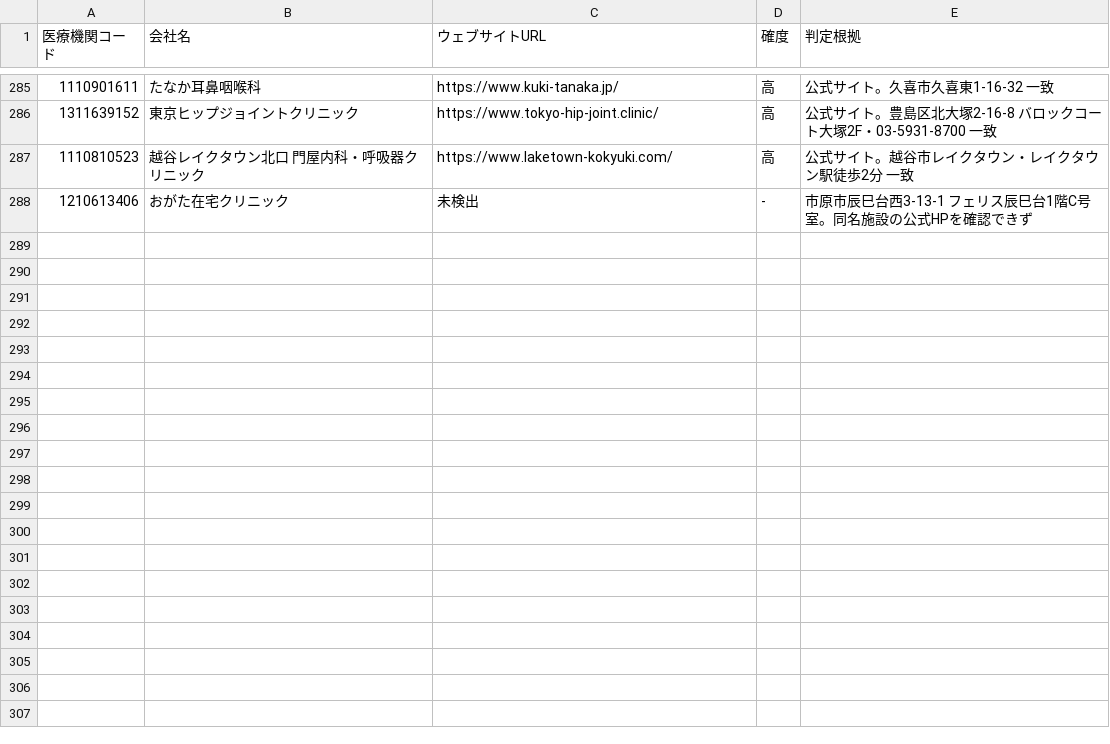
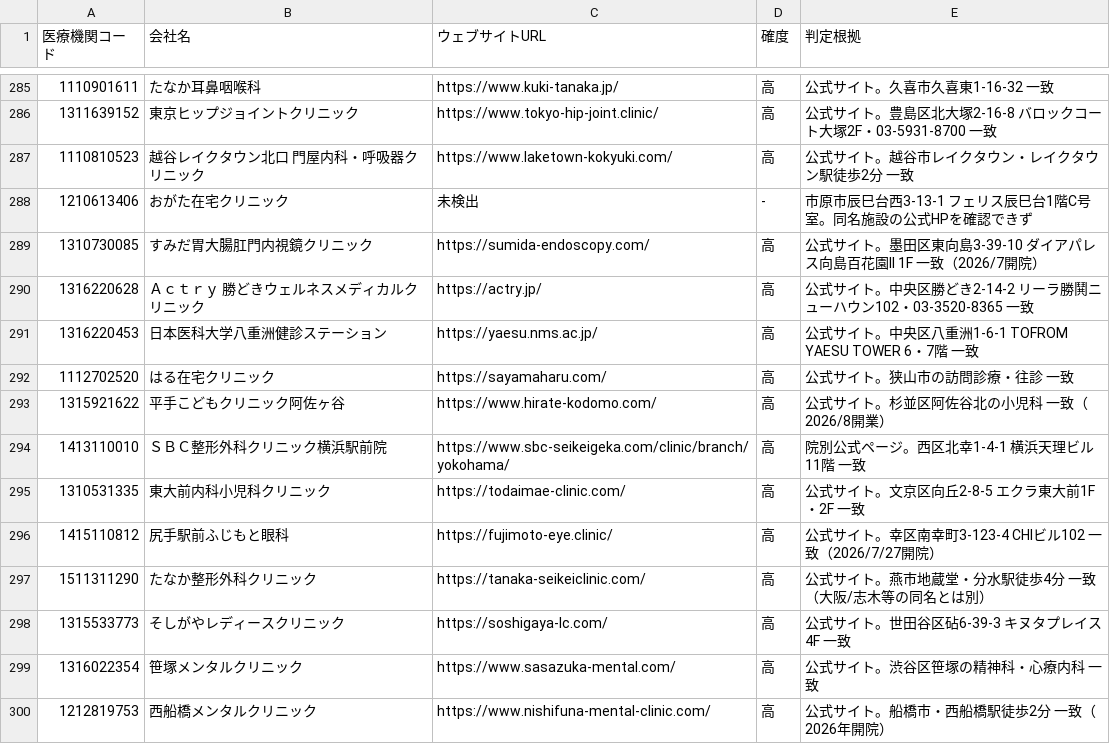
Before and after one commit to smasuzoe-jpg/search-web, a TSV file: data/found_urls.tsv, drawn as a sheet; only a part is shown, gaps mark what is left out.

```diff
--- a/data/found_urls.tsv
+++ b/data/found_urls.tsv
@@ -288 +288,13 @@
 1210613406	おがた在宅クリニック	未検出	-	市原市辰巳台西3-13-1 フェリス辰巳台1階C号室。同名施設の公式HPを確認できず
+1310730085	すみだ胃大腸肛門内視鏡クリニック	https://sumida-endoscopy.com/	高	公式サイト。墨田区東向島3-39-10 ダイアパレス向島百花園II 1F 一致（2026/7開院）
+1316220628	Ａｃｔｒｙ 勝どきウェルネスメディカルクリニック	https://actry.jp/	高	公式サイト。中央区勝どき2-14-2 リーラ勝鬨ニューハウン102・03-3520-8365 一致
+1316220453	日本医科大学八重洲健診ステーション	https://yaesu.nms.ac.jp/	高	公式サイト。中央区八重洲1-6-1 TOFROM YAESU TOWER 6・7階 一致
+1112702520	はる在宅クリニック	https://sayamaharu.com/	高	公式サイト。狭山市の訪問診療・往診 一致
+1315921622	平手こどもクリニック阿佐ヶ谷	https://www.hirate-kodomo.com/	高	公式サイト。杉並区阿佐谷北の小児科 一致（2026/8開業）
+1413110010	ＳＢＣ整形外科クリニック横浜駅前院	https://www.sbc-seikeigeka.com/clinic/branch/yokohama/	高	院別公式ページ。西区北幸1-4-1 横浜天理ビル11階 一致
+1310531335	東大前内科小児科クリニック	https://todaimae-clinic.com/	高	公式サイト。文京区向丘2-8-5 エクラ東大前1F・2F 一致
+1415110812	尻手駅前ふじもと眼科	https://fujimoto-eye.clinic/	高	公式サイト。幸区南幸町3-123-4 CHIビル102 一致（2026/7/27開院）
+1511311290	たなか整形外科クリニック	https://tanaka-seikeiclinic.com/	高	公式サイト。燕市地蔵堂・分水駅徒歩4分 一致（大阪/志木等の同名とは別）
+1315533773	そしがやレディースクリニック	https://soshigaya-lc.com/	高	公式サイト。世田谷区砧6-39-3 キヌタプレイス4F 一致
+1316022354	笹塚メンタルクリニック	https://www.sasazuka-mental.com/	高	公式サイト。渋谷区笹塚の精神科・心療内科 一致
+1212819753	西船橋メンタルクリニック	https://www.nishifuna-mental-clinic.com/	高	公式サイト。船橋市・西船橋駅徒歩2分 一致（2026年開院）
```
